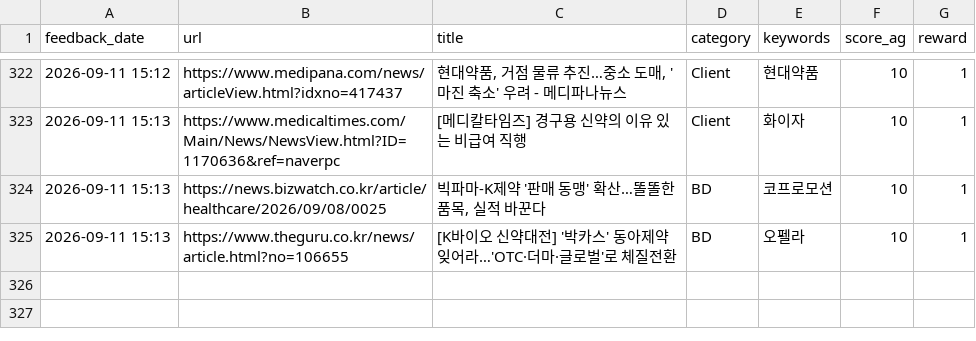
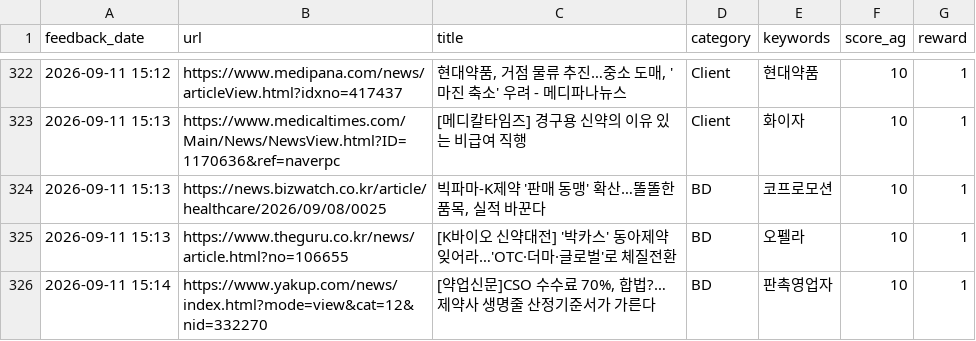
Before and after one commit to Lilyleeyaa/zp-market-monitoring-v3-share, a CSV file: data/labels/feedback_log.csv, drawn as a sheet; only a part is shown, gaps mark what is left out; the diff names each change by its address in the sheet, - before the commit and + after, or states it on an @@ line.

Commit message:
Feedback: [약업신문]CSO 수수료 70%, 합법?… 제약사 생명줄 산정기준서가 가... (2026-09-11 15:14)

```diff
--- a/data/labels/feedback_log.csv
+++ b/data/labels/feedback_log.csv
+row 326: 2026-09-11 15:14 | https://www.yakup.com/news/index.html?mode=view&cat=12&nid=332270 | [약업신문]CSO 수수료 70%, 합법?… 제약사 생명줄 산정기준서가 가른다 | BD | 판촉영업자 | 10 | 1
```
